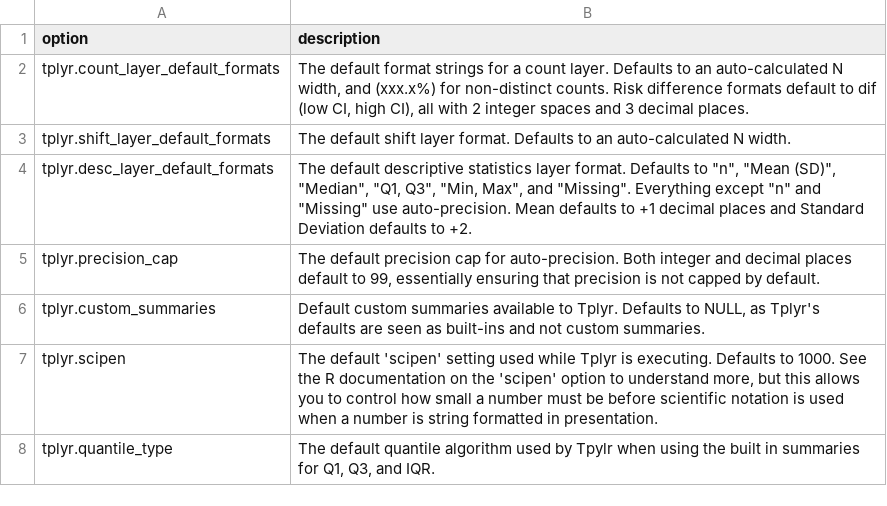
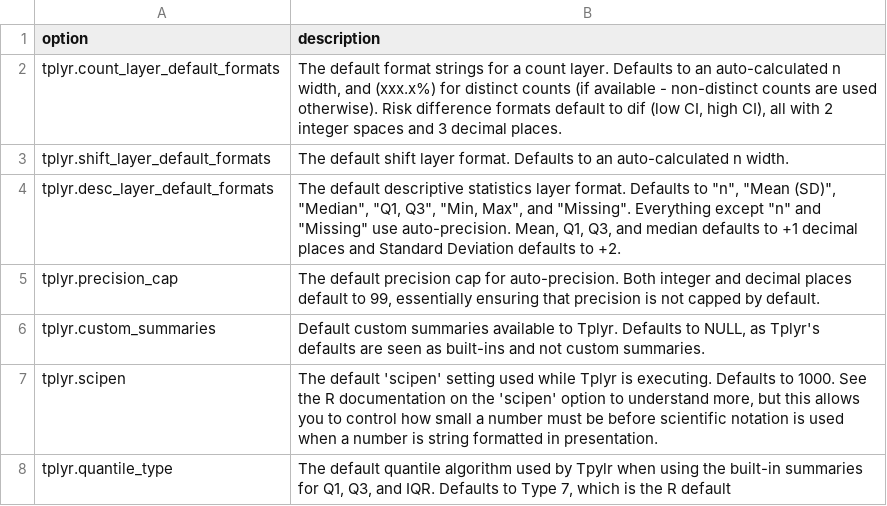
Before and after one commit to atorus-research/Tplyr, a CSV file: vignettes/tplyr_options.csv, drawn as a sheet.

```diff
--- a/vignettes/tplyr_options.csv
+++ b/vignettes/tplyr_options.csv
@@ -1,5 +1,5 @@
 option,description
-tplyr.count_layer_default_formats,"The default format strings for a count layer. Defaults to an auto-calculated N width, and (xxx.x%) for non-distinct counts. Risk difference formats default to dif (low CI, high CI), all with 2 integer spaces and 3 decimal places."
-tplyr.shift_layer_default_formats,The default shift layer format. Defaults to an auto-calculated N width.
-tplyr.desc_layer_default_formats,"The default descriptive statistics layer format. Defaults to ""n"", ""Mean (SD)"", ""Median"", ""Q1, Q3"", ""Min, Max"", and ""Missing"". Everything except ""n"" and ""Missing"" use auto-precision. Mean defaults to +1 decimal places and Standard Deviation defaults to +2."
+tplyr.count_layer_default_formats,"The default format strings for a count layer. Defaults to an auto-calculated n width, and (xxx.x%) for distinct counts (if available - non-distinct counts are used otherwise). Risk difference formats default to dif (low CI, high CI), all with 2 integer spaces and 3 decimal places."
+tplyr.shift_layer_default_formats,The default shift layer format. Defaults to an auto-calculated n width.
+tplyr.desc_layer_default_formats,"The default descriptive statistics layer format. Defaults to ""n"", ""Mean (SD)"", ""Median"", ""Q1, Q3"", ""Min, Max"", and ""Missing"". Everything except ""n"" and ""Missing"" use auto-precision. Mean, Q1, Q3, and median defaults to +1 decimal places and Standard Deviation defaults to +2."
 tplyr.precision_cap,"The default precision cap for auto-precision. Both integer and decimal places default to 99, essentially ensuring that precision is not capped by default. "
@@ -7,2 +7,2 @@ tplyr.custom_summaries,"Default custom summaries available to Tplyr. Defaults to
 tplyr.scipen,"The default 'scipen' setting used while Tplyr is executing. Defaults to 1000. See the R documentation on the 'scipen' option to understand more, but this allows you to control how small a number must be before scientific notation is used when a number is string formatted in presentation."
-tplyr.quantile_type,"The default quantile algorithm used by Tpylr when using the built in summaries for Q1, Q3, and IQR. "
+tplyr.quantile_type,"The default quantile algorithm used by Tpylr when using the built-in summaries for Q1, Q3, and IQR. Defaults to Type 7, which is the R default"
```
Also changed, not shown: 3 other files.
